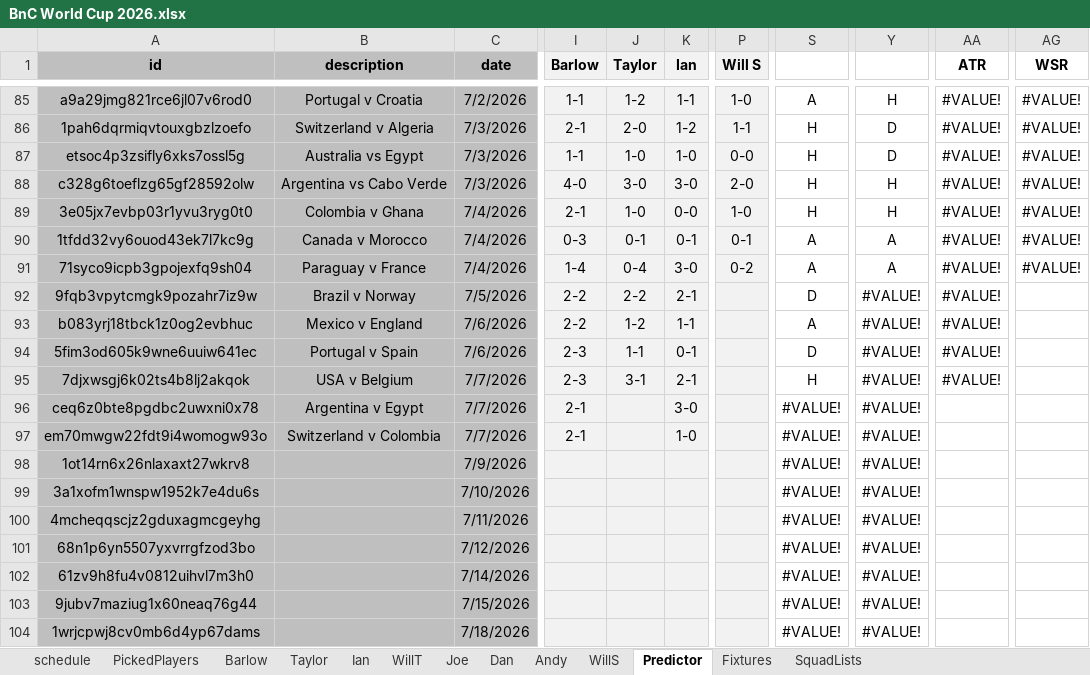
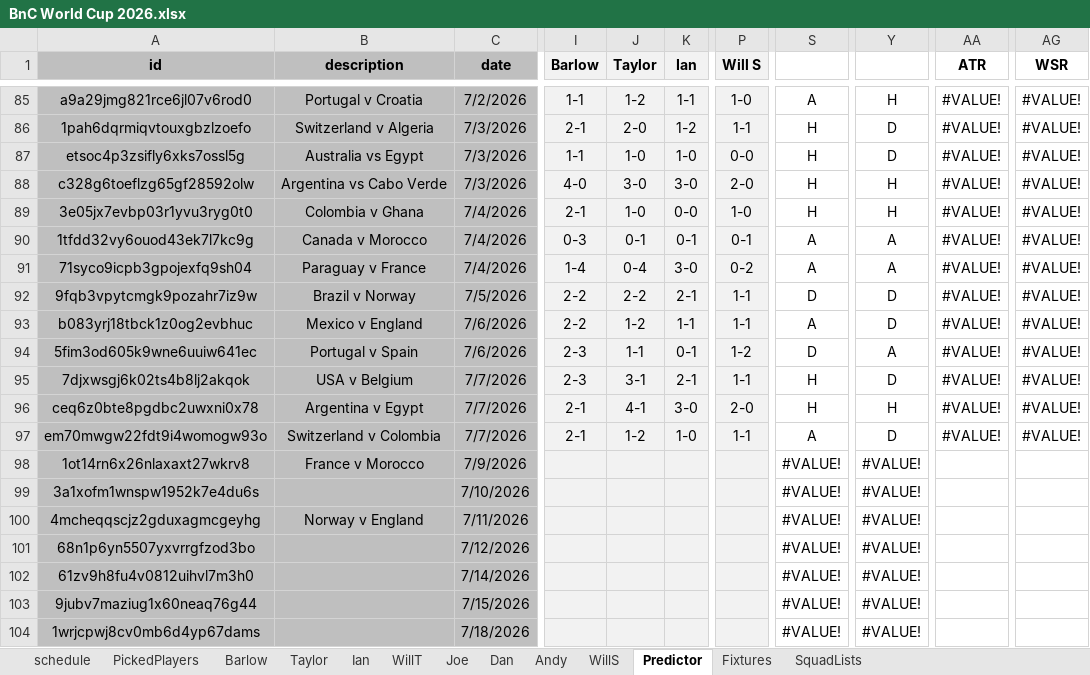
Before and after one commit to WTAnalysis/bnc, an Excel workbook: bnc-streamlit-app/data/BnC World Cup 2026.xlsx, sheet Predictor, drawn as a sheet; only a part is shown, gaps mark what is left out; values as stored, in another font and other column widths than the file's, no borders; conditional formats not drawn; the diff names each change by its address in the sheet, - before the commit and + after, or states it on an @@ line.

```diff
--- a/bnc-streamlit-app/data/BnC World Cup 2026.xlsx (sheet Predictor)
+++ b/bnc-streamlit-app/data/BnC World Cup 2026.xlsx (sheet Predictor)
-P92:P93 (Will S): (empty)
+P92:P93 (Will S): 1-1
-Y92:Y93: #VALUE!
+Y92:Y93: D
-AG92:AG97 (WSR): (empty)
+AG92:AG97 (WSR): #VALUE!
-P94 (Will S): (empty)
+P94 (Will S): 1-2
-Y94: #VALUE!
+Y94: A
-P95 (Will S): (empty)
+P95 (Will S): 1-1
-Y95: #VALUE!
+Y95: D
-J96 (Taylor): (empty)
+J96 (Taylor): 4-1
-P96 (Will S): (empty)
+P96 (Will S): 2-0
-S96: #VALUE!
+S96: H
-Y96: #VALUE!
+Y96: H
-AA96:AA97 (ATR): (empty)
+AA96:AA97 (ATR): #VALUE!
-J97 (Taylor): (empty)
+J97 (Taylor): 1-2
-P97 (Will S): (empty)
+P97 (Will S): 1-1
-S97: #VALUE!
+S97: A
-Y97: #VALUE!
+Y97: D
-B98 (description): (empty)
+B98 (description): France v Morocco
-B100 (description): (empty)
+B100 (description): Norway v England
```
Also changed, not shown: sheet Joe, sheet Fixtures, sheet Dan, sheet WillT, sheet Barlow, sheet Taylor, 4 more sheets.
